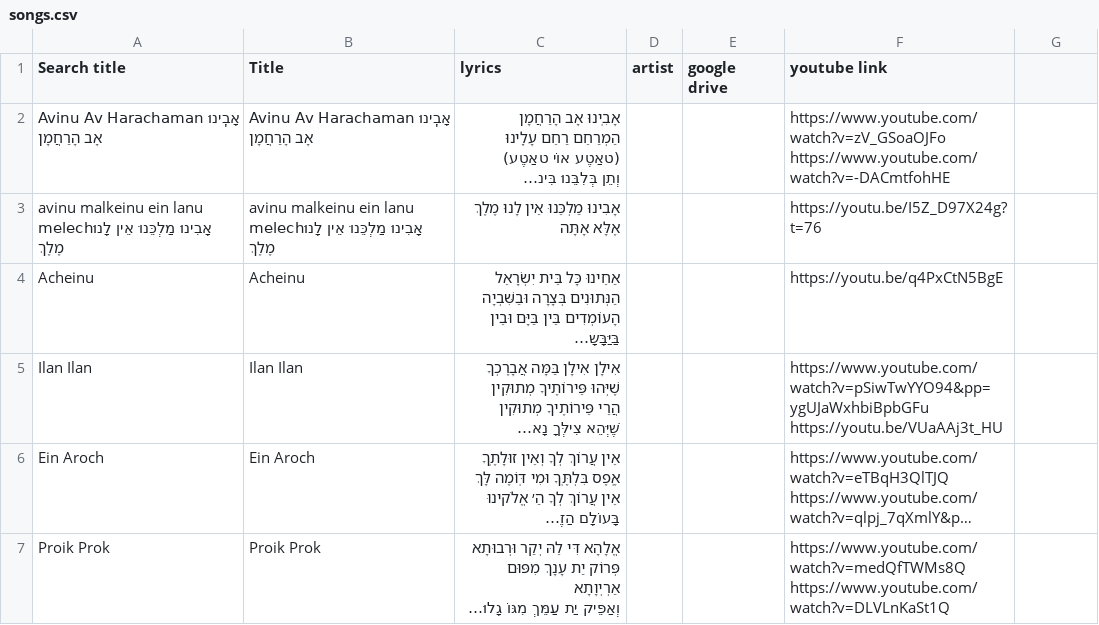
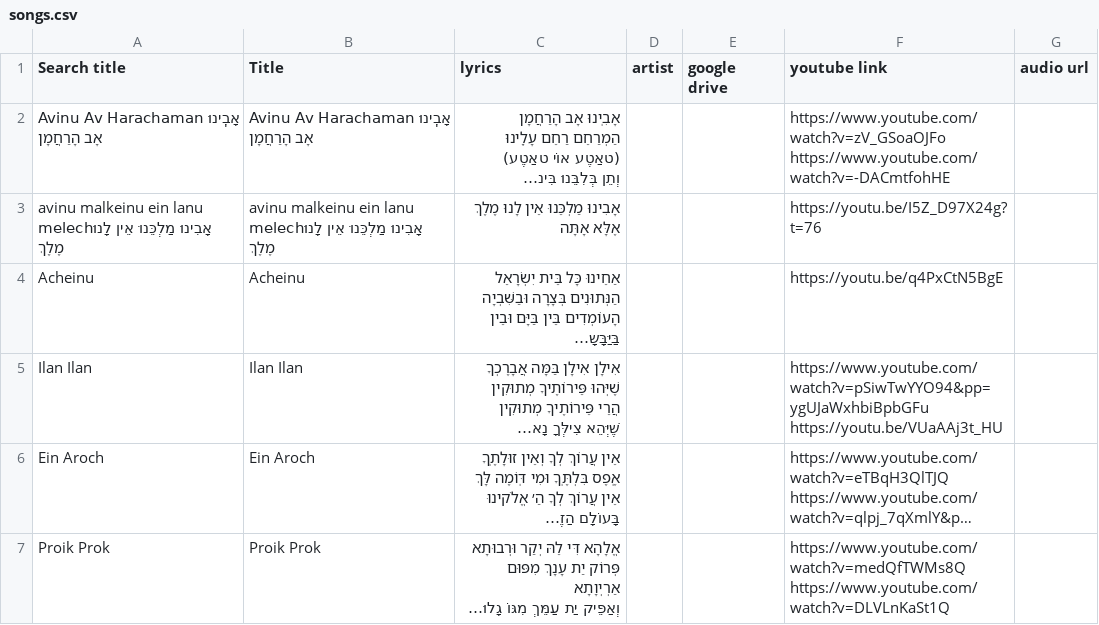
Before and after one commit to isaacngordon/niggun-sheet, a CSV file: data/songs.csv, drawn as a sheet; only a part is shown; long unchanged cells end in …; the diff names each change by its address in the sheet, - before the commit and + after, or states it on an @@ line.

```diff
--- a/data/songs.csv
+++ b/data/songs.csv
-G1: (empty)
+G1: audio url
```
Also changed, not shown: 23 other files.
